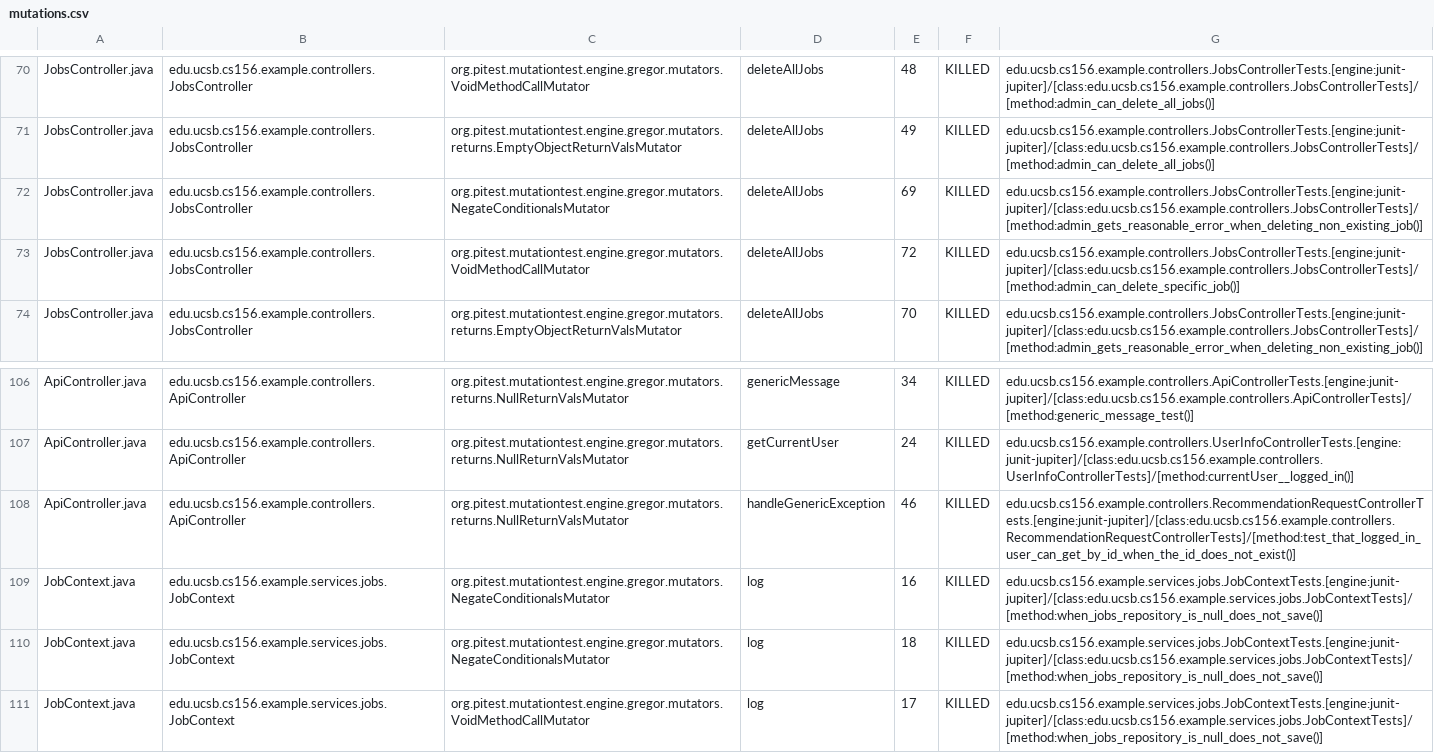
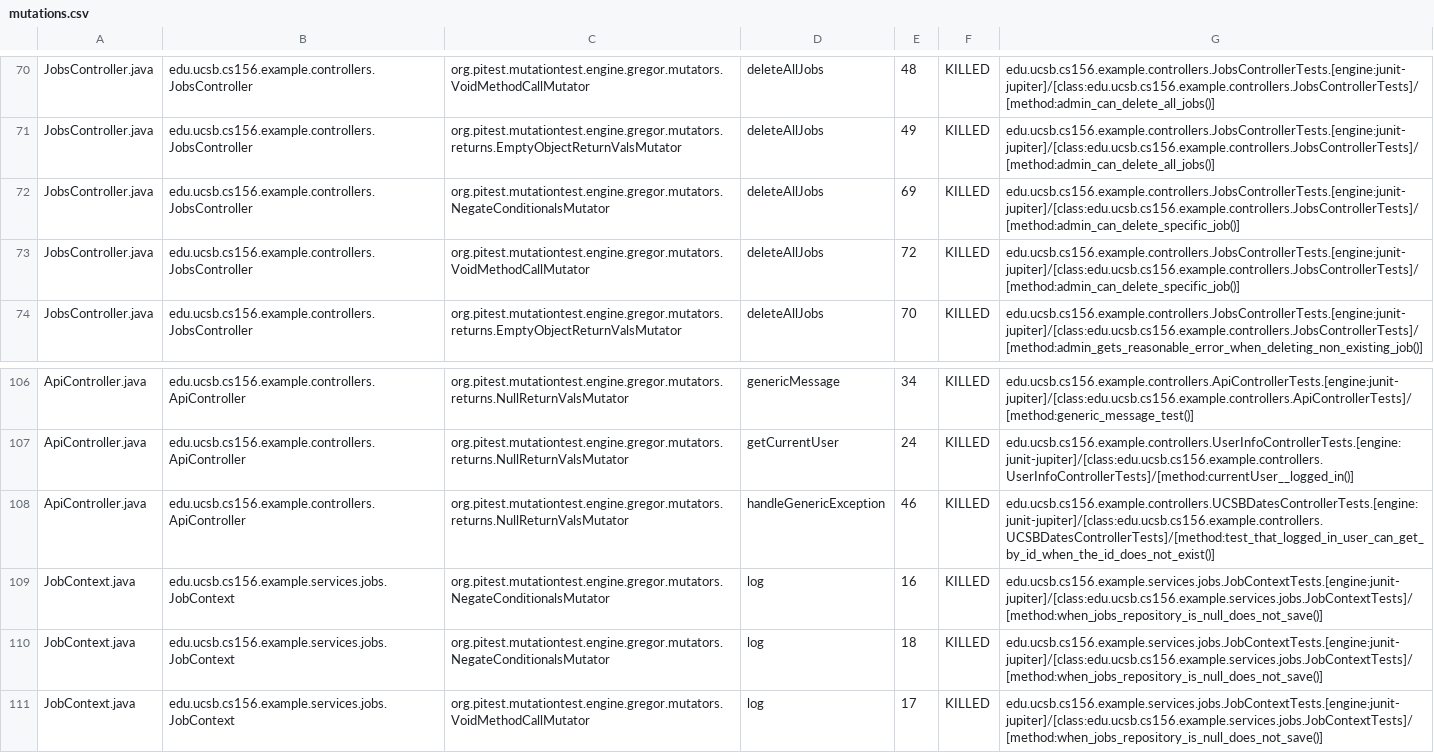
Before and after one commit to ucsb-cs156-f25/team01-f25-13, a CSV file: prs/66/pitest/mutations.csv, drawn as a sheet; only a part is shown, gaps mark what is left out.

Commit message:
Deploying to gh-pages from @ ucsb-cs156-f25/team01-f25-13@1d7c26ae73e4cdc9da028549c8cad1c102040b5d 🚀

```diff
--- a/prs/66/pitest/mutations.csv
+++ b/prs/66/pitest/mutations.csv
@@ -71,3 +71,3 @@ JobsController.java,edu.ucsb.cs156.example.controllers.JobsController,org.pitest
 JobsController.java,edu.ucsb.cs156.example.controllers.JobsController,org.pitest.mutationtest.engine.gregor.mutators.returns.EmptyObjectReturnValsMutator,deleteAllJobs,49,KILLED,edu.ucsb.cs156.example.controllers.JobsControllerTests.[engine:junit-jupiter]/[class:edu.ucsb.cs156.example.controllers.JobsControllerTests]/[method:admin_can_delete_all_jobs()]
-JobsController.java,edu.ucsb.cs156.example.controllers.JobsController,org.pitest.mutationtest.engine.gregor.mutators.NegateConditionalsMutator,deleteAllJobs,69,KILLED,edu.ucsb.cs156.example.controllers.JobsControllerTests.[engine:junit-jupiter]/[class:edu.ucsb.cs156.example.controllers.JobsControllerTests]/[method:admin_gets_reasonable_error_when_deleting_non_existing_job()]
+JobsController.java,edu.ucsb.cs156.example.controllers.JobsController,org.pitest.mutationtest.engine.gregor.mutators.NegateConditionalsMutator,deleteAllJobs,69,KILLED,edu.ucsb.cs156.example.controllers.JobsControllerTests.[engine:junit-jupiter]/[class:edu.ucsb.cs156.example.controllers.JobsControllerTests]/[method:admin_can_delete_specific_job()]
 JobsController.java,edu.ucsb.cs156.example.controllers.JobsController,org.pitest.mutationtest.engine.gregor.mutators.VoidMethodCallMutator,deleteAllJobs,72,KILLED,edu.ucsb.cs156.example.controllers.JobsControllerTests.[engine:junit-jupiter]/[class:edu.ucsb.cs156.example.controllers.JobsControllerTests]/[method:admin_can_delete_specific_job()]
@@ -107,3 +107,3 @@ ApiController.java,edu.ucsb.cs156.example.controllers.ApiController,org.pitest.m
 ApiController.java,edu.ucsb.cs156.example.controllers.ApiController,org.pitest.mutationtest.engine.gregor.mutators.returns.NullReturnValsMutator,getCurrentUser,24,KILLED,edu.ucsb.cs156.example.controllers.UserInfoControllerTests.[engine:junit-jupiter]/[class:edu.ucsb.cs156.example.controllers.UserInfoControllerTests]/[method:currentUser__logged_in()]
-ApiController.java,edu.ucsb.cs156.example.controllers.ApiController,org.pitest.mutationtest.engine.gregor.mutators.returns.NullReturnValsMutator,handleGenericException,46,KILLED,edu.ucsb.cs156.example.controllers.RecommendationRequestControllerTests.[engine:junit-jupiter]/[class:edu.ucsb.cs156.example.controllers.RecommendationRequestControllerTests]/[method:test_that_logged_in_user_can_get_by_id_when_the_id_does_not_exist()]
+ApiController.java,edu.ucsb.cs156.example.controllers.ApiController,org.pitest.mutationtest.engine.gregor.mutators.returns.NullReturnValsMutator,handleGenericException,46,KILLED,edu.ucsb.cs156.example.controllers.UCSBDatesControllerTests.[engine:junit-jupiter]/[class:edu.ucsb.cs156.example.controllers.UCSBDatesControllerTests]/[method:test_that_logged_in_user_can_get_by_id_when_the_id_does_not_exist()]
 JobContext.java,edu.ucsb.cs156.example.services.jobs.JobContext,org.pitest.mutationtest.engine.gregor.mutators.NegateConditionalsMutator,log,16,KILLED,edu.ucsb.cs156.example.services.jobs.JobContextTests.[engine:junit-jupiter]/[class:edu.ucsb.cs156.example.services.jobs.JobContextTests]/[method:when_jobs_repository_is_null_does_not_save()]
```
Also changed, not shown: 18 other files.
